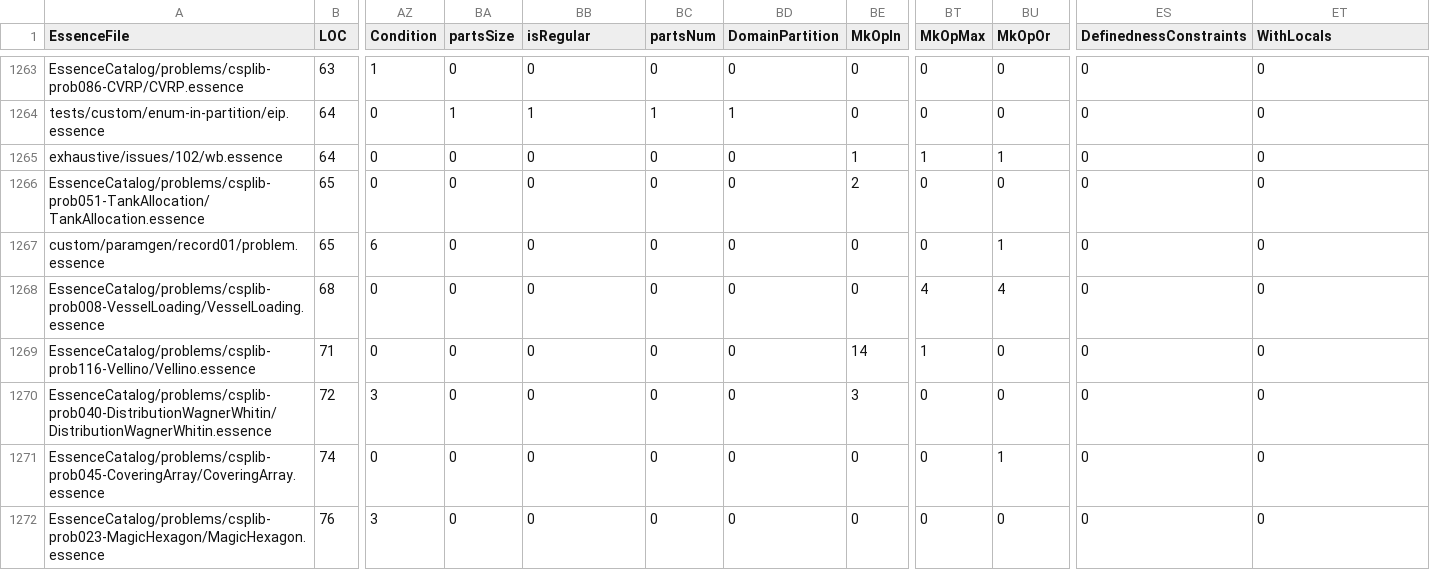
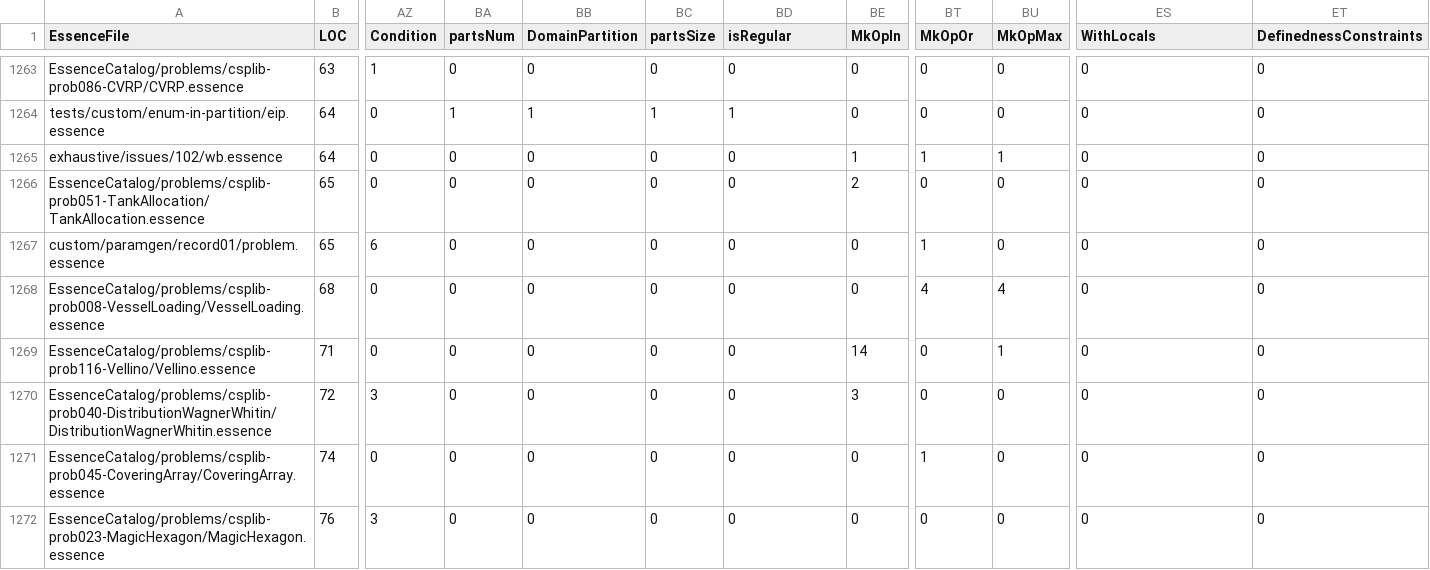
Before and after one commit to Kieranoski702/conjure-oxide, a CSV file: tools/essence-feature-usage-stats/data.csv, drawn as a sheet; only a part is shown, gaps mark what is left out; the diff covers the shown part only; the diff names each change by its address in the sheet, - before the commit and + after, or states it on an @@ line.

```diff
--- a/tools/essence-feature-usage-stats/data.csv
+++ b/tools/essence-feature-usage-stats/data.csv
-BA1: partsSize
+BA1: partsNum
-BB1: isRegular
+BB1: DomainPartition
-BC1: partsNum
+BC1: partsSize
-BD1: DomainPartition
+BD1: isRegular
-BT1: MkOpMax
+BT1: MkOpOr
-BU1: MkOpOr
+BU1: MkOpMax
-ES1: DefinednessConstraints
+ES1: WithLocals
-ET1: WithLocals
+ET1: DefinednessConstraints
-BT1267 (MkOpOr): 0
+BT1267 (MkOpOr): 1
-BU1267 (MkOpMax): 1
+BU1267 (MkOpMax): 0
-BT1269 (MkOpOr): 1
+BT1269 (MkOpOr): 0
-BU1269 (MkOpMax): 0
+BU1269 (MkOpMax): 1
-BT1271 (MkOpOr): 0
+BT1271 (MkOpOr): 1
-BU1271 (MkOpMax): 1
+BU1271 (MkOpMax): 0
```
Also changed, not shown: 122 edited cells elsewhere in this file, 1 other file.
